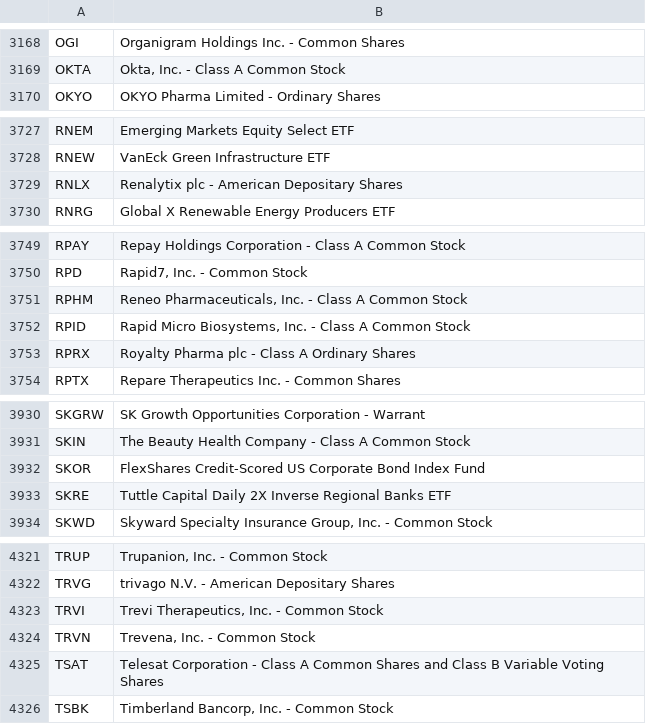
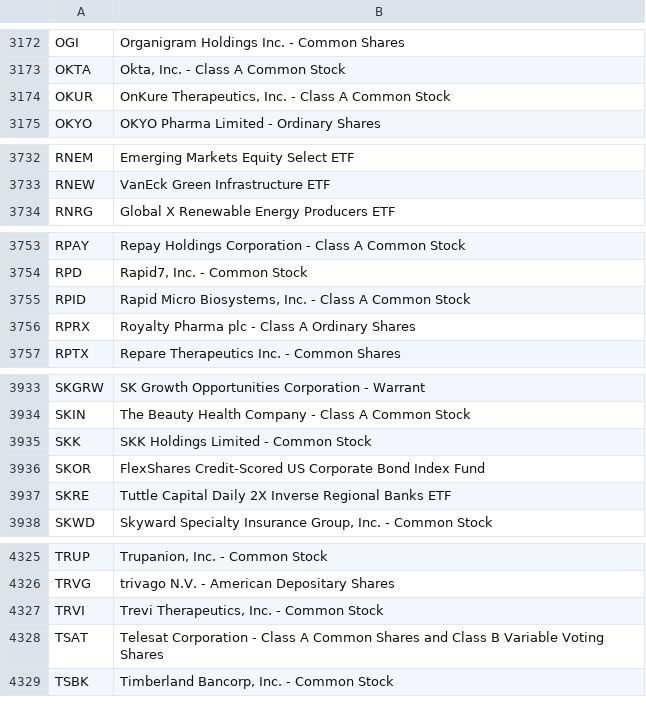
Before and after one commit to datasets/nasdaq-listings, a CSV file: data/nasdaq-listed.csv, drawn as a sheet; only a part is shown, gaps mark what is left out; removed rows and columns are numbered as before the commit, all else as after; the diff covers the shown part only; the diff names each change by its address in the sheet, - before the commit and + after, or states it on an @@ line.

```diff
--- a/data/nasdaq-listed.csv
+++ b/data/nasdaq-listed.csv
+row 3174: OKUR | OnKure Therapeutics, Inc. - Class A Common Stock
-row 3729: RNLX | Renalytix plc - American Depositary Shares
-row 3751: RPHM | Reneo Pharmaceuticals, Inc. - Class A Common Stock
+row 3935: SKK | SKK Holdings Limited - Common Stock
-row 4324: TRVN | Trevena, Inc. - Common Stock
```
Also changed, not shown: 5 added rows, 3 removed rows and 3 edited cells elsewhere in this file.
